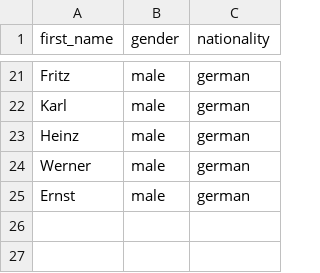
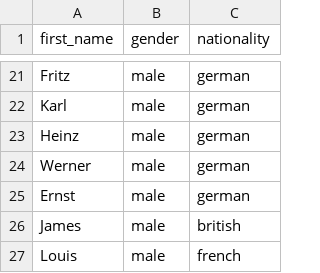
Before and after one commit to Stormwind-Gaming/stw-gogj-24, a CSV file: data/first_names.csv, drawn as a sheet; only a part is shown, gaps mark what is left out; the diff names each change by its address in the sheet, - before the commit and + after, or states it on an @@ line.

```diff
--- a/data/first_names.csv
+++ b/data/first_names.csv
+row 26: James | male | british
+row 27: Louis | male | french
```
Also changed, not shown: data/last_names.csv, data/poi_types.csv, 32 other files.
